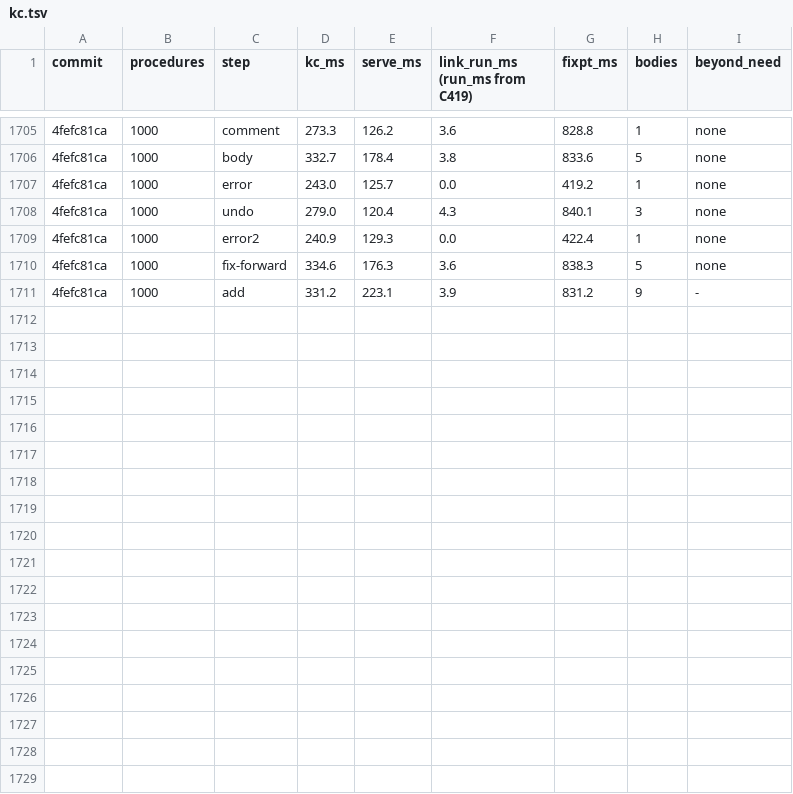
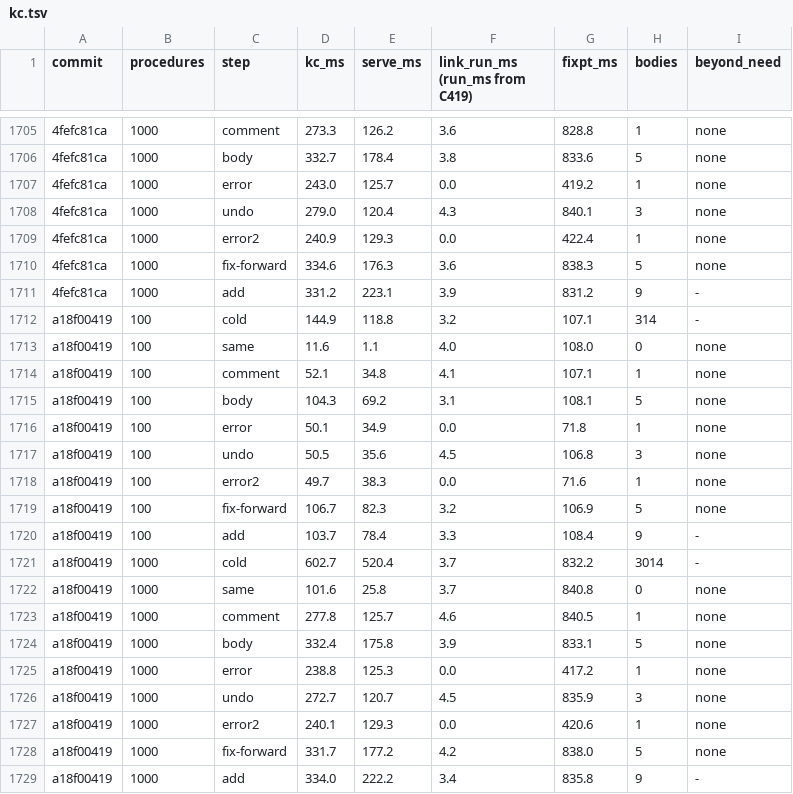
Before and after one commit to pnkfelix/kayak, a TSV file: bench/kc.tsv, drawn as a sheet; only a part is shown, gaps mark what is left out; the diff names each change by its address in the sheet, - before the commit and + after, or states it on an @@ line.

```diff
--- a/bench/kc.tsv
+++ b/bench/kc.tsv
+row 1712: a18f00419 | 100 | cold | 144.9 | 118.8 | 3.2 | 107.1 | 314 | -
+row 1713: a18f00419 | 100 | same | 11.6 | 1.1 | 4.0 | 108.0 | 0 | none
+row 1714: a18f00419 | 100 | comment | 52.1 | 34.8 | 4.1 | 107.1 | 1 | none
+row 1715: a18f00419 | 100 | body | 104.3 | 69.2 | 3.1 | 108.1 | 5 | none
+row 1716: a18f00419 | 100 | error | 50.1 | 34.9 | 0.0 | 71.8 | 1 | none
+row 1717: a18f00419 | 100 | undo | 50.5 | 35.6 | 4.5 | 106.8 | 3 | none
+row 1718: a18f00419 | 100 | error2 | 49.7 | 38.3 | 0.0 | 71.6 | 1 | none
+row 1719: a18f00419 | 100 | fix-forward | 106.7 | 82.3 | 3.2 | 106.9 | 5 | none
+row 1720: a18f00419 | 100 | add | 103.7 | 78.4 | 3.3 | 108.4 | 9 | -
+row 1721: a18f00419 | 1000 | cold | 602.7 | 520.4 | 3.7 | 832.2 | 3014 | -
+row 1722: a18f00419 | 1000 | same | 101.6 | 25.8 | 3.7 | 840.8 | 0 | none
+row 1723: a18f00419 | 1000 | comment | 277.8 | 125.7 | 4.6 | 840.5 | 1 | none
+row 1724: a18f00419 | 1000 | body | 332.4 | 175.8 | 3.9 | 833.1 | 5 | none
+row 1725: a18f00419 | 1000 | error | 238.8 | 125.3 | 0.0 | 417.2 | 1 | none
+row 1726: a18f00419 | 1000 | undo | 272.7 | 120.7 | 4.5 | 835.9 | 3 | none
+row 1727: a18f00419 | 1000 | error2 | 240.1 | 129.3 | 0.0 | 420.6 | 1 | none
+row 1728: a18f00419 | 1000 | fix-forward | 331.7 | 177.2 | 4.2 | 838.0 | 5 | none
+row 1729: a18f00419 | 1000 | add | 334.0 | 222.2 | 3.4 | 835.8 | 9 | -
```
Also changed, not shown: 4 other files.
